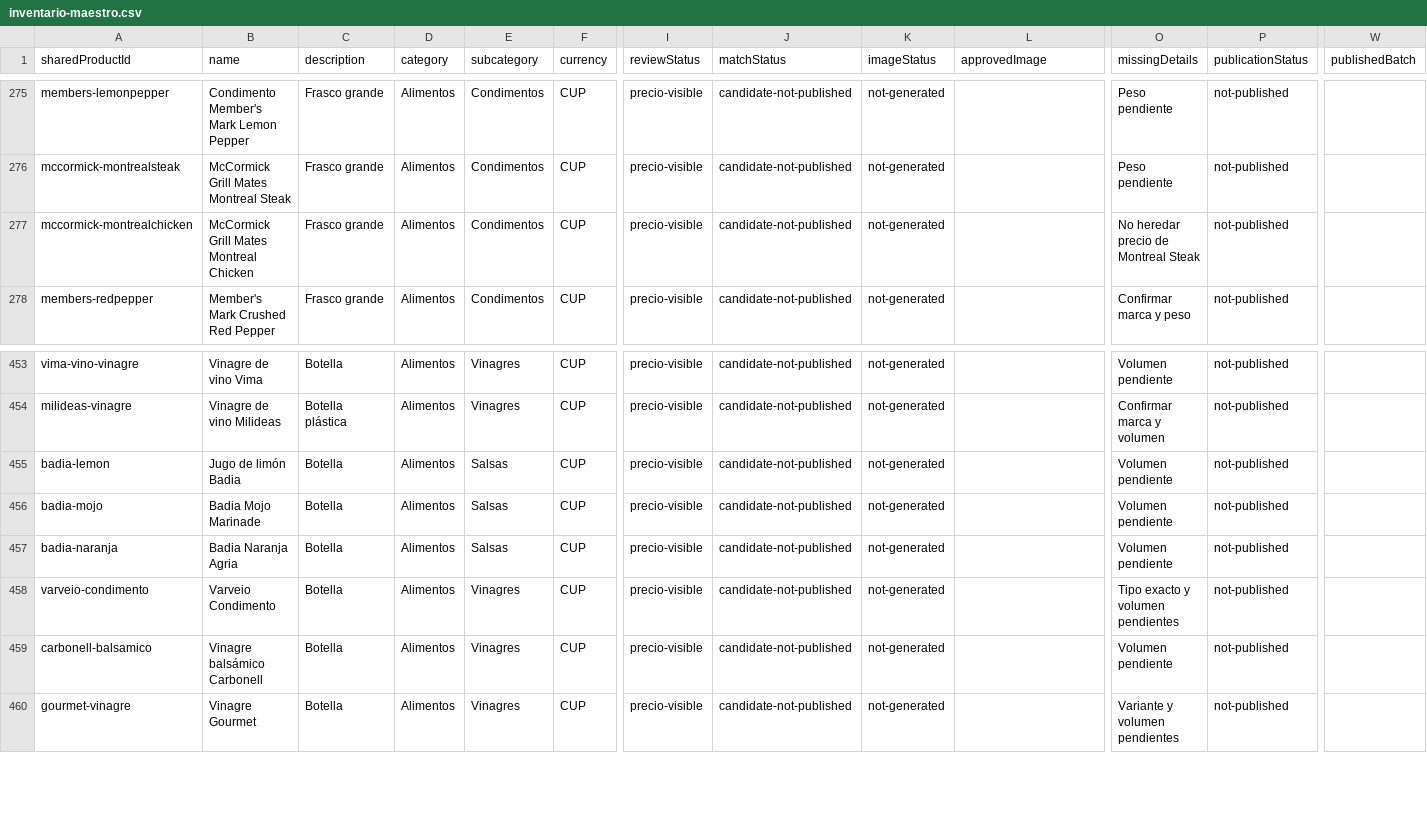
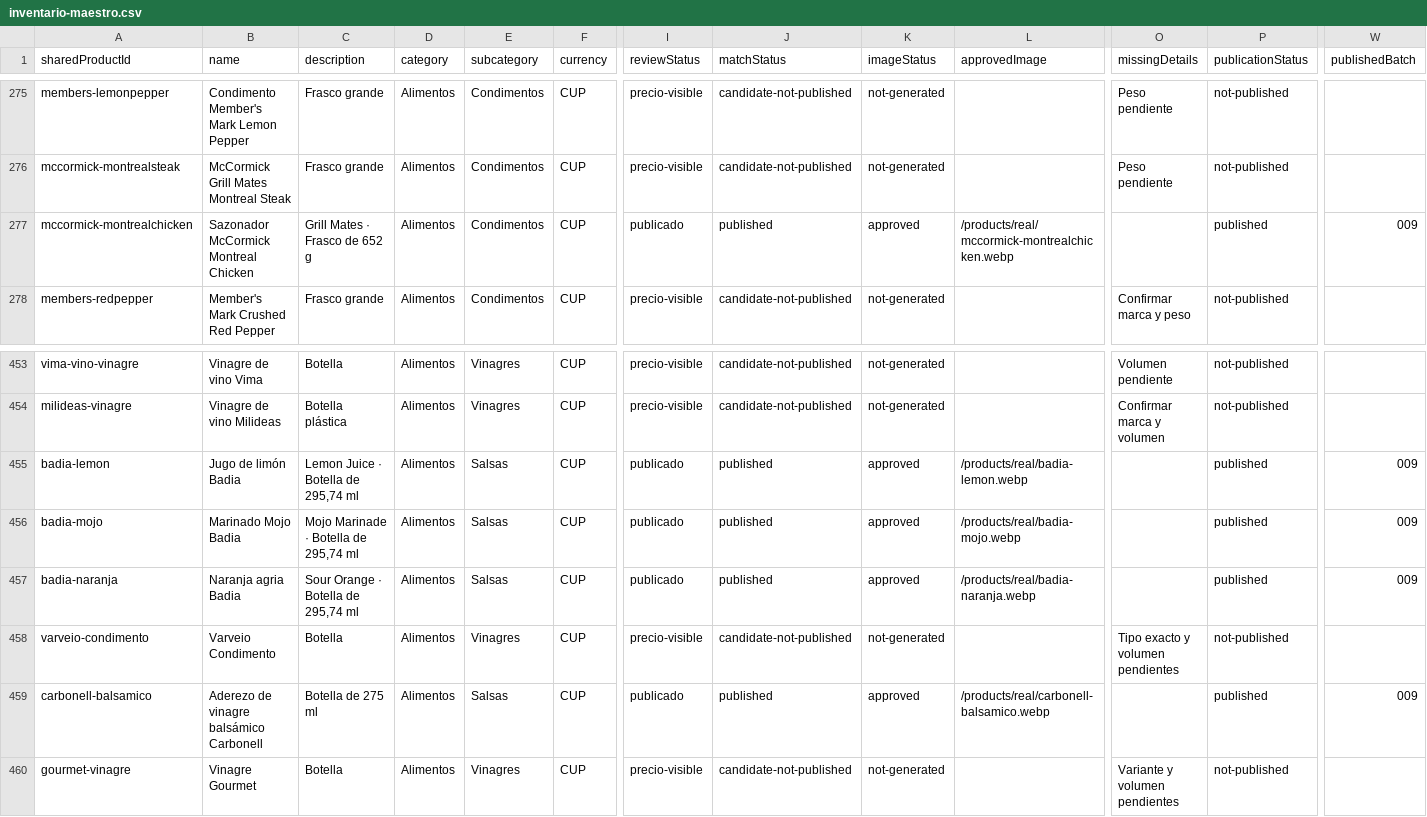
Before and after one commit to ernest196391/pictures-, a CSV file: data/coloshop/intake-2026-10-05/inventario-maestro.csv, drawn as a sheet; only a part is shown, gaps mark what is left out; the diff covers the shown part only; the diff names each change by its address in the sheet, - before the commit and + after, or states it on an @@ line.

```diff
--- a/data/coloshop/intake-2026-10-05/inventario-maestro.csv
+++ b/data/coloshop/intake-2026-10-05/inventario-maestro.csv
-B277 (name): McCormick Grill Mates Montreal Chicken
+B277 (name): Sazonador McCormick Montreal Chicken
-C277 (description): Frasco grande
+C277 (description): Grill Mates · Frasco de 652 g
-I277 (reviewStatus): precio-visible
+I277 (reviewStatus): publicado
-J277 (matchStatus): candidate-not-published
+J277 (matchStatus): published
-K277 (imageStatus): not-generated
+K277 (imageStatus): approved
-L277 (approvedImage): (empty)
+L277 (approvedImage): /products/real/mccormick-montrealchicken.webp
-O277 (missingDetails): No heredar precio de Montreal Steak
+O277 (missingDetails): (empty)
-P277 (publicationStatus): not-published
+P277 (publicationStatus): published
-W277 (publishedBatch): (empty)
+W277 (publishedBatch): 009
-C455 (description): Botella
+C455 (description): Lemon Juice · Botella de 295,74 ml
-I455:I457 (reviewStatus): precio-visible
+I455:I457 (reviewStatus): publicado
-J455:J457 (matchStatus): candidate-not-published
+J455:J457 (matchStatus): published
-K455:K457 (imageStatus): not-generated
+K455:K457 (imageStatus): approved
-L455 (approvedImage): (empty)
+L455 (approvedImage): /products/real/badia-lemon.webp
-O455:O457 (missingDetails): Volumen pendiente
+O455:O457 (missingDetails): (empty)
-P455:P457 (publicationStatus): not-published
+P455:P457 (publicationStatus): published
-W455:W457 (publishedBatch): (empty)
+W455:W457 (publishedBatch): 009
-B456 (name): Badia Mojo Marinade
+B456 (name): Marinado Mojo Badia
-C456 (description): Botella
+C456 (description): Mojo Marinade · Botella de 295,74 ml
-L456 (approvedImage): (empty)
+L456 (approvedImage): /products/real/badia-mojo.webp
-B457 (name): Badia Naranja Agria
+B457 (name): Naranja agria Badia
-C457 (description): Botella
+C457 (description): Sour Orange · Botella de 295,74 ml
-L457 (approvedImage): (empty)
+L457 (approvedImage): /products/real/badia-naranja.webp
-B459 (name): Vinagre balsámico Carbonell
+B459 (name): Aderezo de vinagre balsámico Carbonell
-C459 (description): Botella
+C459 (description): Botella de 275 ml
-E459 (subcategory): Vinagres
+E459 (subcategory): Salsas
-I459 (reviewStatus): precio-visible
+I459 (reviewStatus): publicado
-J459 (matchStatus): candidate-not-published
+J459 (matchStatus): published
-K459 (imageStatus): not-generated
+K459 (imageStatus): approved
-L459 (approvedImage): (empty)
+L459 (approvedImage): /products/real/carbonell-balsamico.webp
-O459 (missingDetails): Volumen pendiente
+O459 (missingDetails): (empty)
-P459 (publicationStatus): not-published
+P459 (publicationStatus): published
-W459 (publishedBatch): (empty)
+W459 (publishedBatch): 009
```
Also changed, not shown: 44 edited cells elsewhere in this file, data/coloshop/intake-2026-10-05/master-products.csv, data/coloshop/intake-2026-10-05/pending-review.csv, 11 other files.
